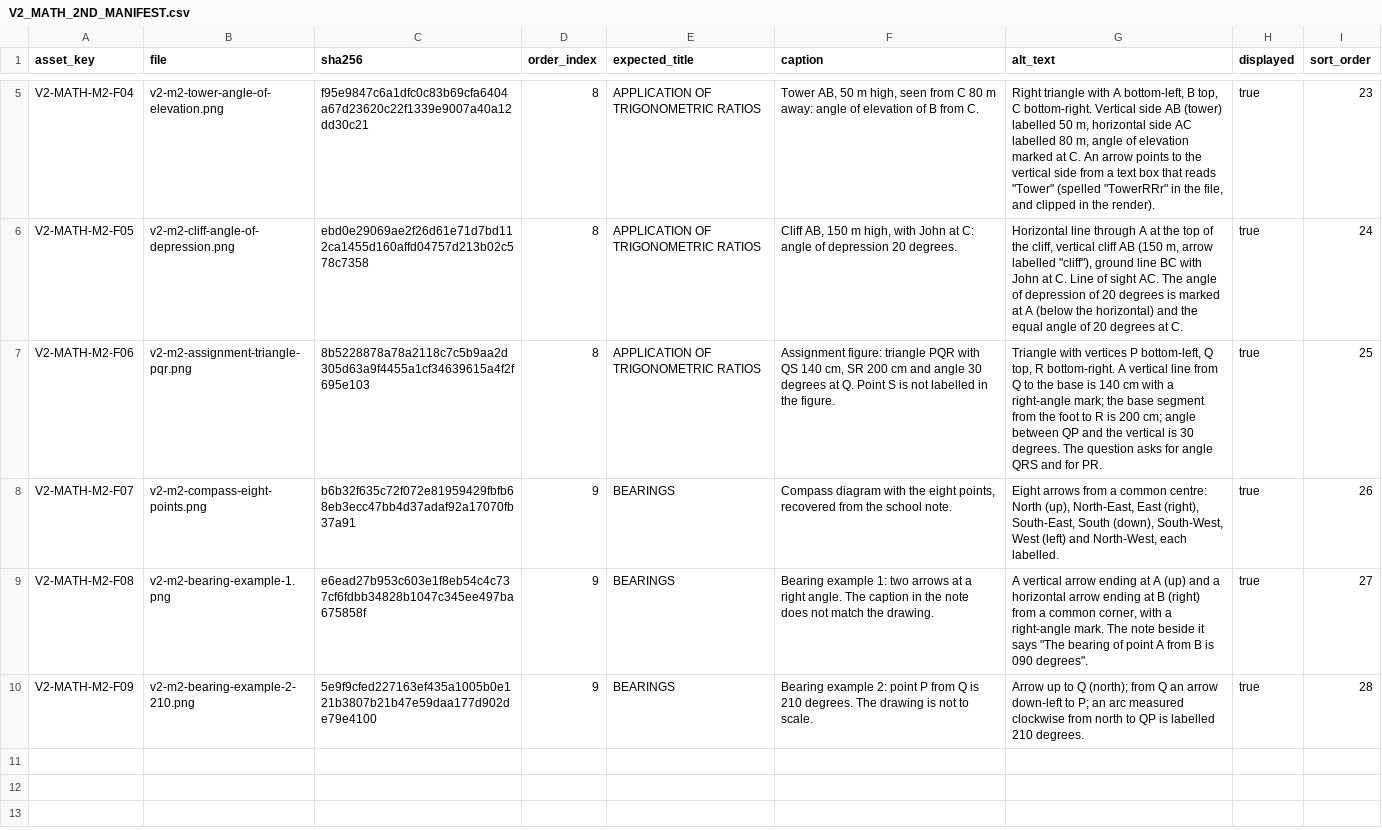
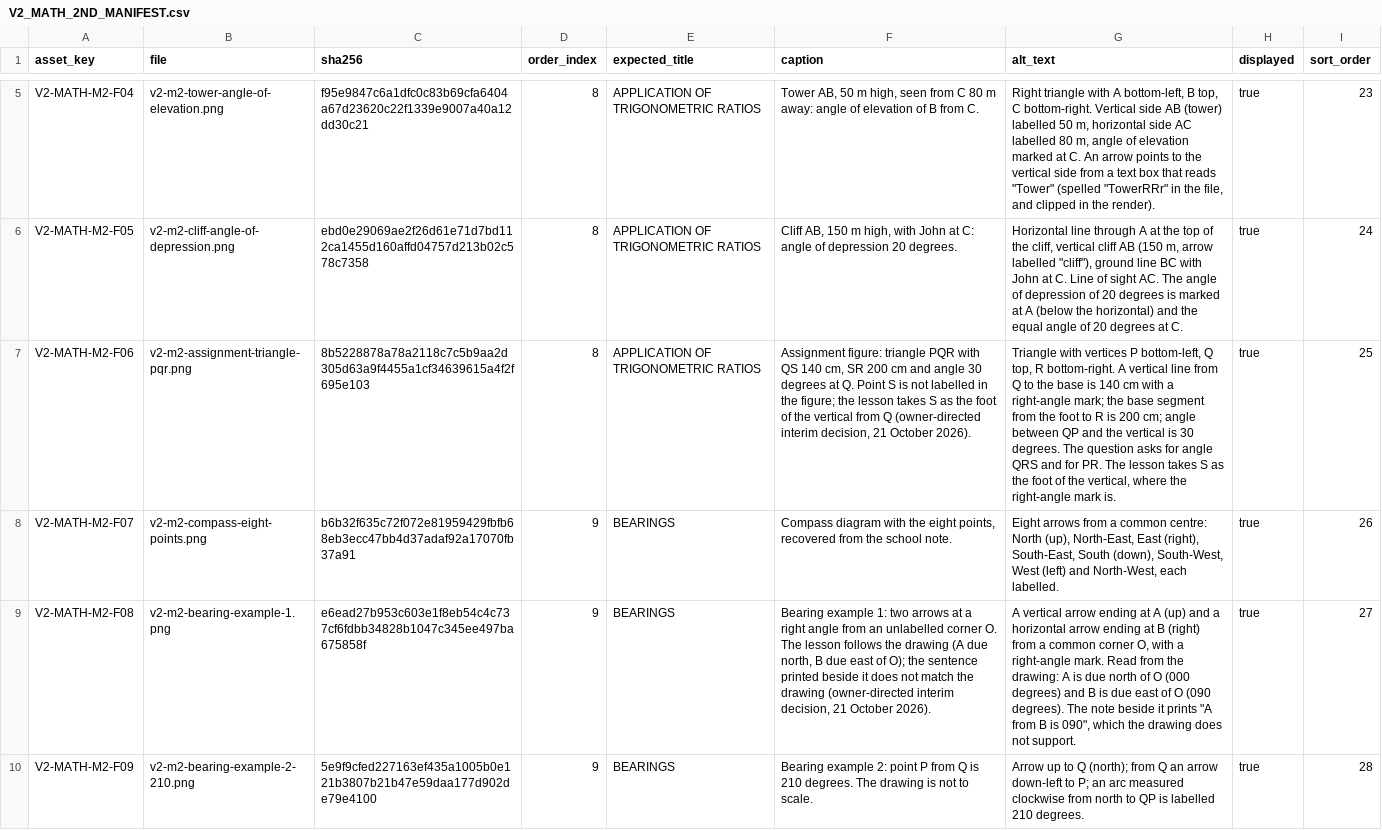
Before and after one commit to PDS-David/sts-school-app, a CSV file: curriculum-assets/jss3/v2-math/V2_MATH_2ND_MANIFEST.csv, drawn as a sheet; only a part is shown, gaps mark what is left out; the diff names each change by its address in the sheet, - before the commit and + after, or states it on an @@ line.

```diff
--- a/curriculum-assets/jss3/v2-math/V2_MATH_2ND_MANIFEST.csv
+++ b/curriculum-assets/jss3/v2-math/V2_MATH_2ND_MANIFEST.csv
-F7 (caption): …in the figure.
+F7 (caption): …in the figure; the lesson takes S as the foot of the vertical from Q (owner-directed interim decision, 21 October 2026).
-G7 (alt_text): …for PR.
+G7 (alt_text): …for PR. The lesson takes S as the foot of the vertical, where the right-angle mark is.
-F9 (caption): …a right angle. The caption in the note does not match the drawing.
+F9 (caption): …a right angle from an unlabelled corner O. The lesson follows the drawing (A due north, B due east of O); the sentence printed beside it does not match the drawing (owner-directed interim decision, 21 October 2026).
-G9 (alt_text): …a common corner, with a right-angle mark. The note beside it says "The bearing of point A from B is 090 degrees".
+G9 (alt_text): …a common corner O, with a right-angle mark. Read from the drawing: A is due north of O (000 degrees) and B is due east of O (090 degrees). The note beside it prints "A from B is 090", which the drawing does not support.
```
Also changed, not shown: curriculum-assets/jss3/v2-math/V2_MATH_1ST_MANIFEST.csv, docs/jss3/completion/V2_MATH/VISUAL_REGISTER.csv, 9 other files.
